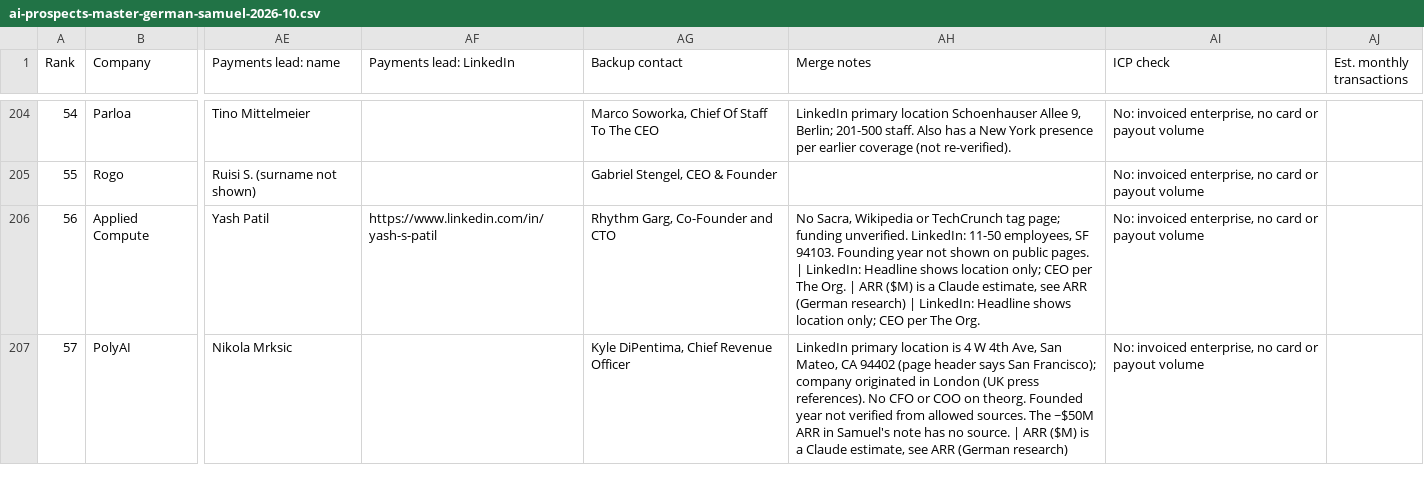
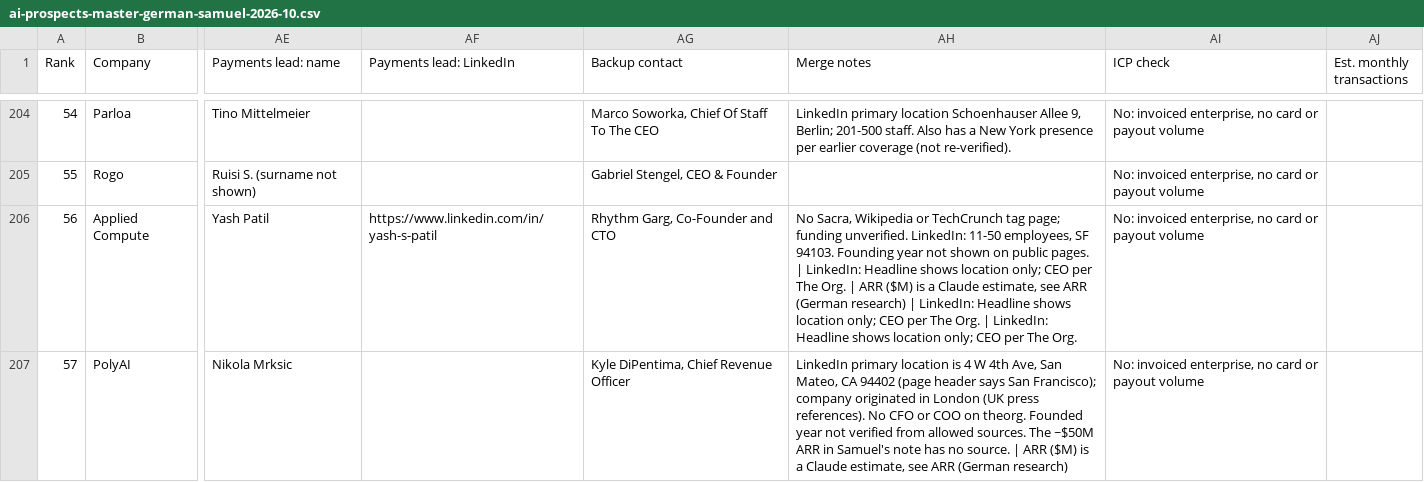
Before and after one commit to germantatism/German-GTM-Coding, a CSV file: Lists & ICP/ai-prospects-master-german-samuel-2026-10.csv, drawn as a sheet; only a part is shown, gaps mark what is left out; the diff covers the shown part only; the diff names each change by its address in the sheet, - before the commit and + after, or states it on an @@ line.

```diff
--- a/Lists & ICP/ai-prospects-master-german-samuel-2026-10.csv
+++ b/Lists & ICP/ai-prospects-master-german-samuel-2026-10.csv
-AH206 (Merge notes): …The Org.
+AH206 (Merge notes): …The Org. | LinkedIn: Headline shows location only; CEO per The Org.
```
Also changed, not shown: 29 edited cells elsewhere in this file.
